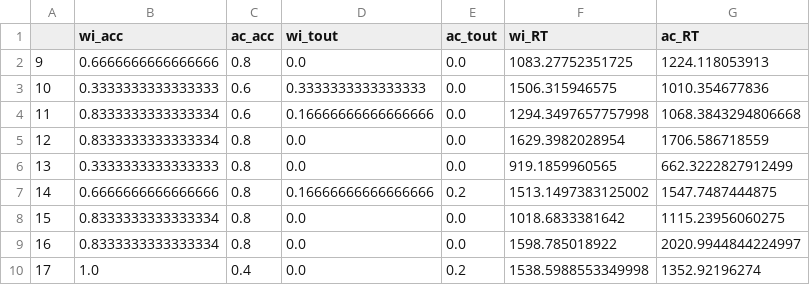
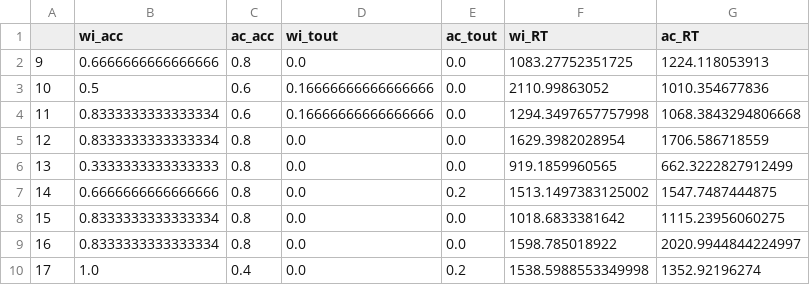
Before and after one commit to baueraj/event-segment-memory_behaviour, a CSV file: df_aDat_byCs_2.csv, drawn as a sheet.

```diff
--- a/df_aDat_byCs_2.csv
+++ b/df_aDat_byCs_2.csv
@@ -2,3 +2,3 @@
 9,0.6666666666666666,0.8,0.0,0.0,1083.27752351725,1224.118053913
-10,0.3333333333333333,0.6,0.3333333333333333,0.0,1506.315946575,1010.354677836
+10,0.5,0.6,0.16666666666666666,0.0,2110.99863052,1010.354677836
 11,0.8333333333333334,0.6,0.16666666666666666,0.0,1294.3497657757998,1068.3843294806668
@@ -6,3 +6,3 @@
 13,0.3333333333333333,0.8,0.0,0.0,919.1859960565,662.3222827912499
-14,0.6666666666666666,0.8,0.16666666666666666,0.2,1513.1497383125002,1547.7487444875
+14,0.6666666666666666,0.8,0.0,0.2,1513.1497383125002,1547.7487444875
 15,0.8333333333333334,0.8,0.0,0.0,1018.6833381642,1115.23956060275
```
Also changed, not shown: df_aDat_byCs_1.csv, df_cDat_byCs_2.csv, 6 other files.
